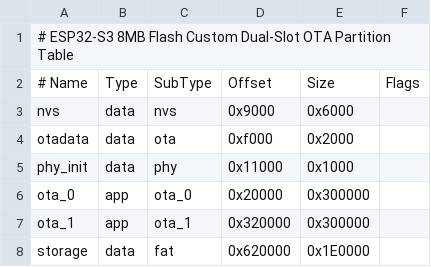
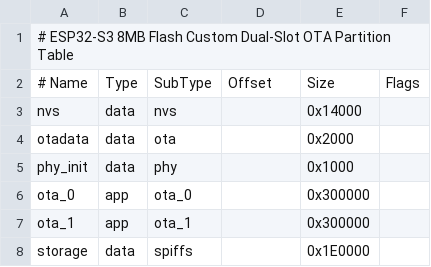
Before and after one commit to Humidyne-Labs/humid1-os, a CSV file: Source_Code/stage/humid1-os/partitions.csv, drawn as a sheet; the diff names each change by its address in the sheet, - before the commit and + after, or states it on an @@ line.

```diff
--- a/Source_Code/stage/humid1-os/partitions.csv
+++ b/Source_Code/stage/humid1-os/partitions.csv
-D3: 0x9000
+D3: (empty)
-E3: 0x6000
+E3: 0x14000
-D4: 0xf000
+D4: (empty)
-D5: 0x11000
+D5: (empty)
-D6: 0x20000
+D6: (empty)
-D7: 0x320000
+D7: (empty)
-C8: fat
+C8: spiffs
-D8: 0x620000
+D8: (empty)
```
Also changed, not shown: 6 other files.
